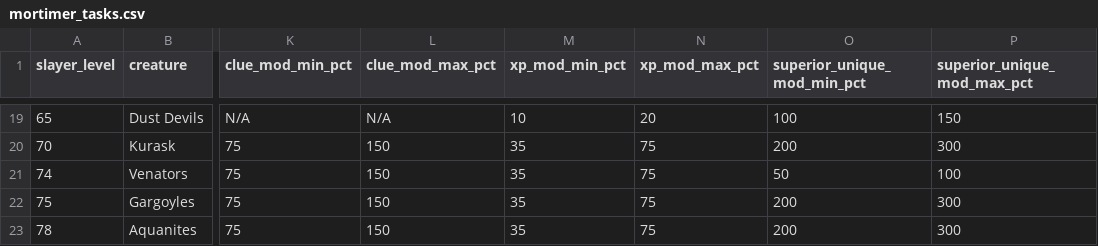
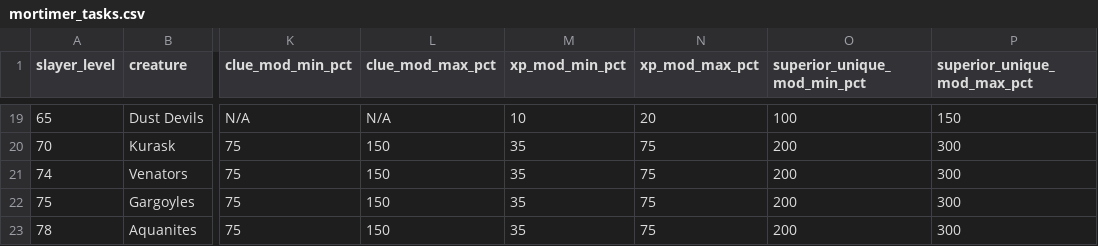
Before and after one commit to li-richard/mortimer-sim, a CSV file: data/mortimer_tasks.csv, drawn as a sheet; only a part is shown, gaps mark what is left out; the diff names each change by its address in the sheet, - before the commit and + after, or states it on an @@ line.

```diff
--- a/data/mortimer_tasks.csv
+++ b/data/mortimer_tasks.csv
-O21 (superior_unique_mod_min_pct): 50
+O21 (superior_unique_mod_min_pct): 200
-P21 (superior_unique_mod_max_pct): 100
+P21 (superior_unique_mod_max_pct): 300
```
Also changed, not shown: 4 other files.
